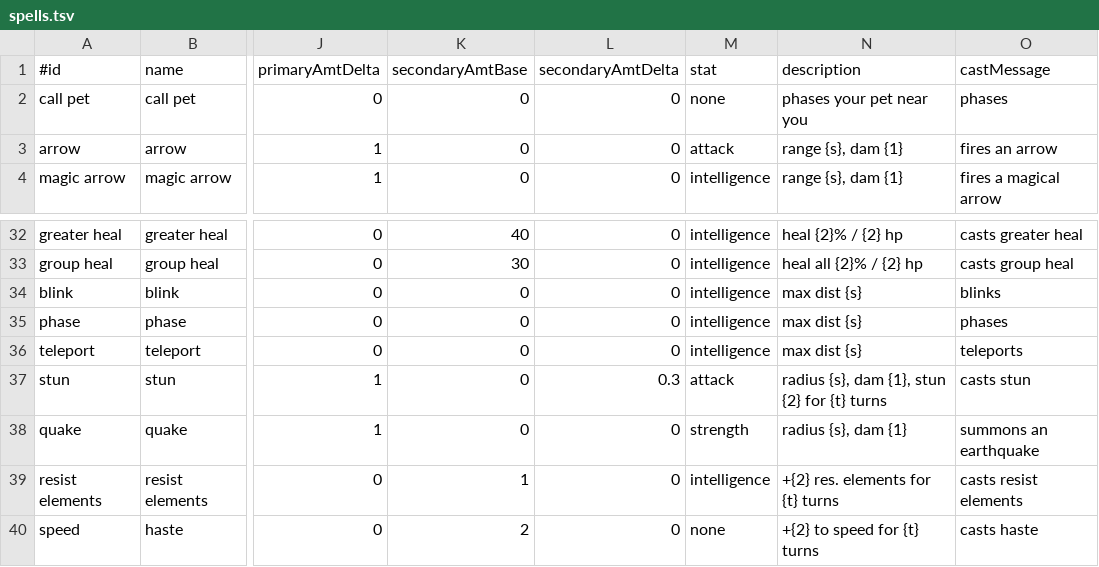
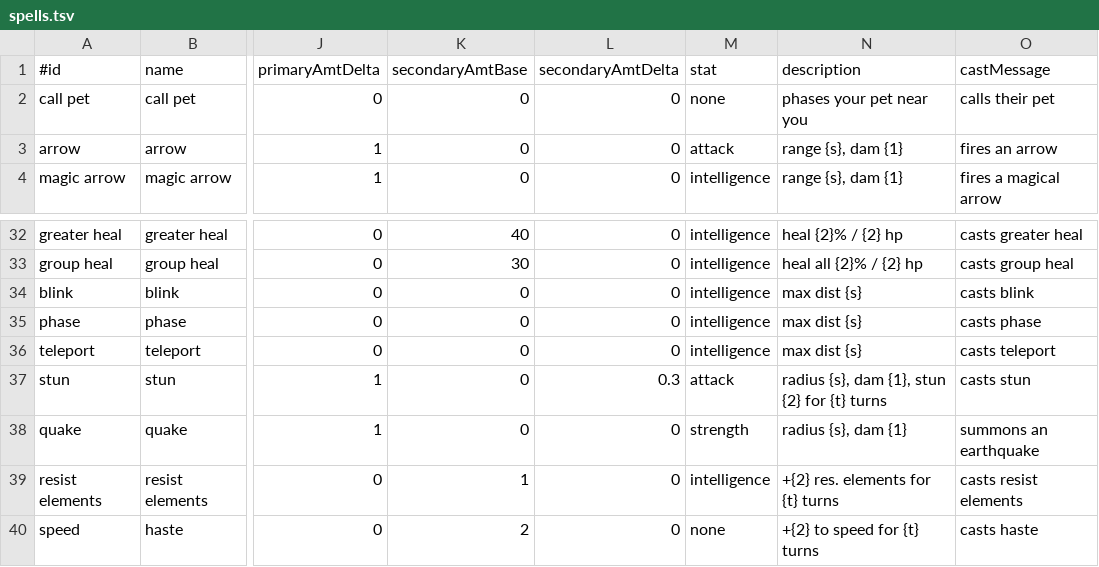
Before and after one commit to jonathanacross/pow, a TSV file: src/main/resources/data/spells.tsv, drawn as a sheet; only a part is shown, gaps mark what is left out; the diff names each change by its address in the sheet, - before the commit and + after, or states it on an @@ line.

Commit message:
improving spell log messages (part 2).

```diff
--- a/src/main/resources/data/spells.tsv
+++ b/src/main/resources/data/spells.tsv
-O2 (castMessage): phases
+O2 (castMessage): calls their pet
-O34 (castMessage): blinks
+O34 (castMessage): casts blink
-O35 (castMessage): phases
+O35 (castMessage): casts phase
-O36 (castMessage): teleports
+O36 (castMessage): casts teleport
```
Also changed, not shown: 8 other files.
